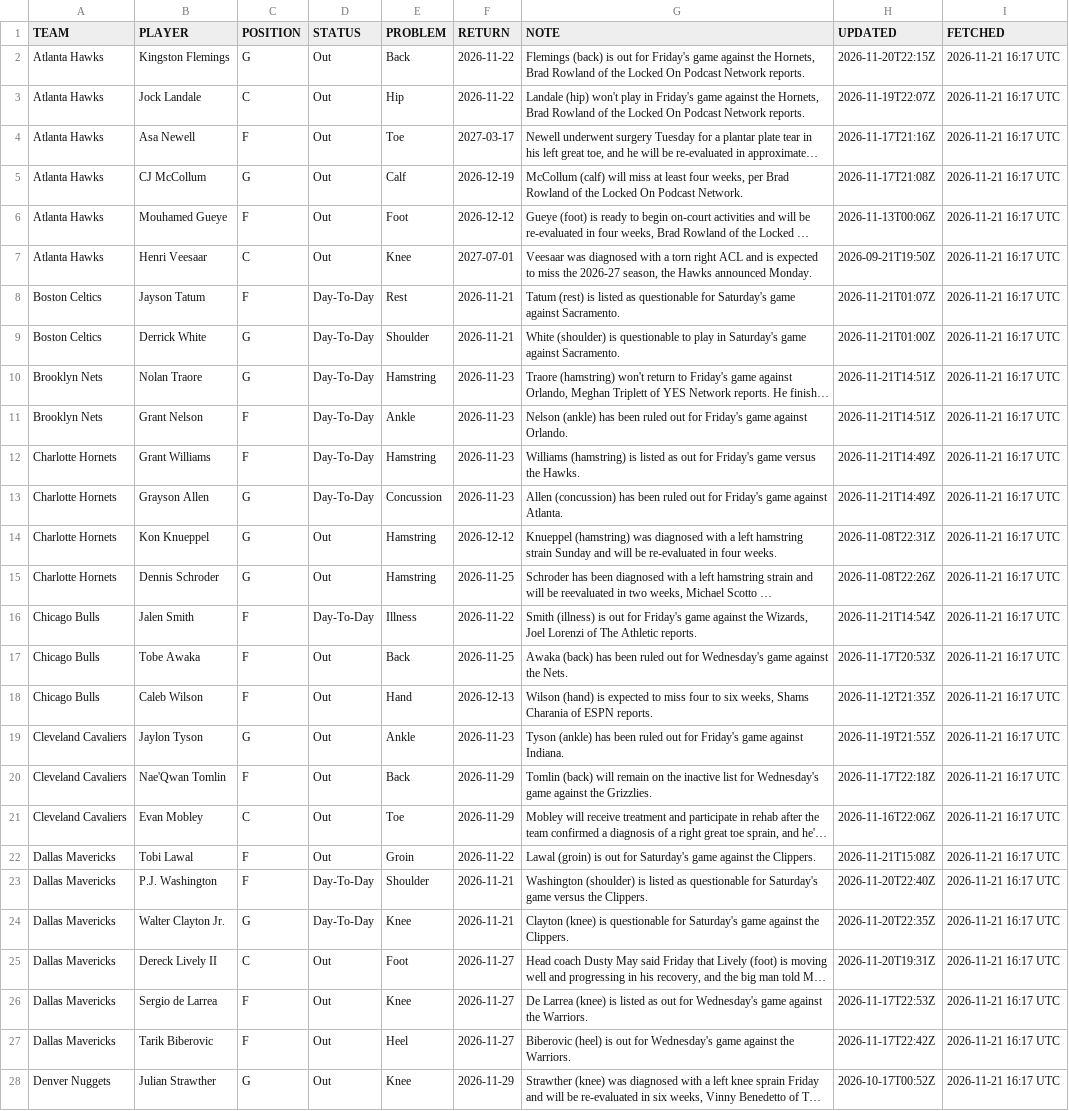
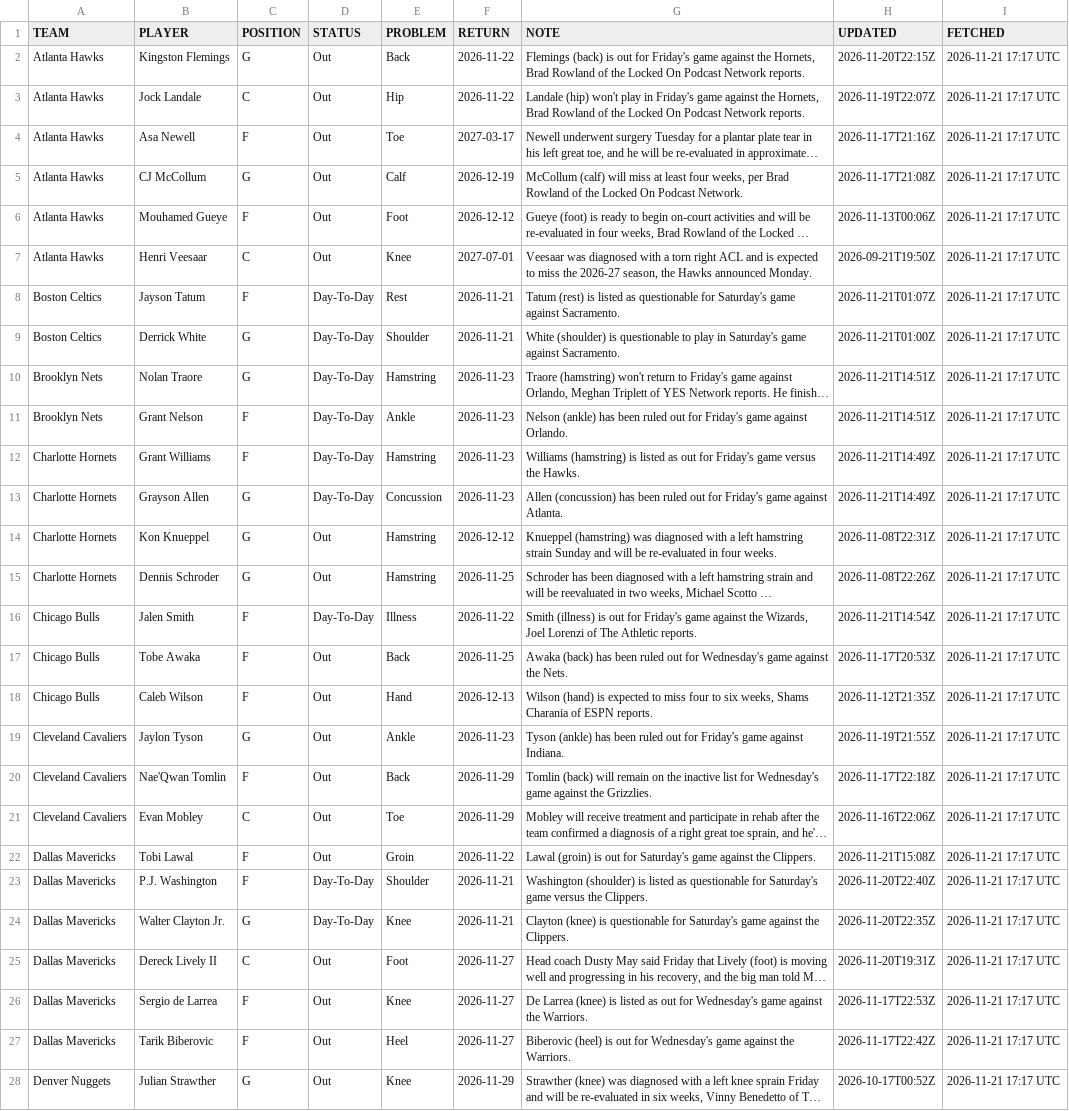
Before and after one commit to Maurizo77/sport-predictor, a CSV file: injuries_log.csv, drawn as a sheet; only a part is shown; long unchanged cells end in …; the diff covers the shown part only; the diff names each change by its address in the sheet, - before the commit and + after, or states it on an @@ line.

Commit message:
Update injuries_log.csv

```diff
--- a/injuries_log.csv
+++ b/injuries_log.csv
-I2:I28 (FETCHED): 2026-11-21 16:17 UTC
+I2:I28 (FETCHED): 2026-11-21 17:17 UTC
```
Also changed, not shown: 2 added rows, 2 removed rows and 81 edited cells elsewhere in this file.
